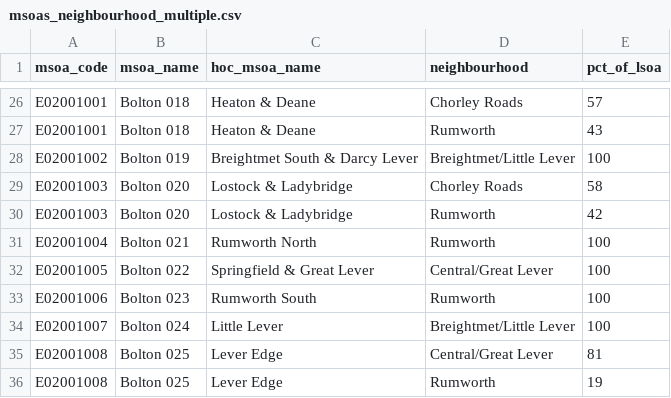
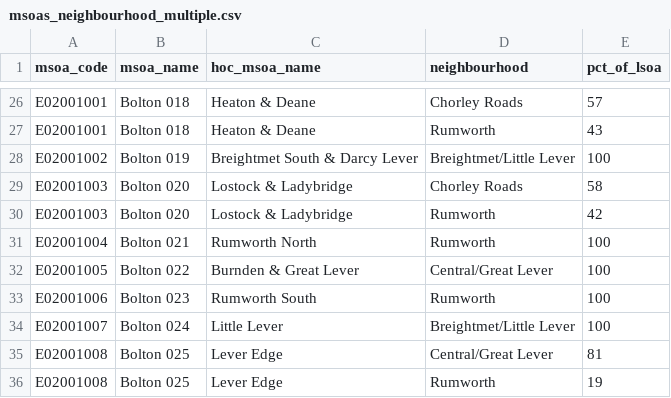
Before and after one commit to shanwilkinson2/neighbourhood_info, a CSV file: msoas_neighbourhood_multiple.csv, drawn as a sheet; only a part is shown, gaps mark what is left out.

Commit message:
sorting sex disaggregated indicators & renaming burnden

```diff
--- a/msoas_neighbourhood_multiple.csv
+++ b/msoas_neighbourhood_multiple.csv
@@ -31,3 +31,3 @@ E02001003,Bolton 020,Lostock & Ladybridge,Rumworth,42
 E02001004,Bolton 021,Rumworth North,Rumworth,100
-E02001005,Bolton 022,Springfield & Great Lever,Central/Great Lever,100
+E02001005,Bolton 022,Burnden & Great Lever,Central/Great Lever,100
 E02001006,Bolton 023,Rumworth South,Rumworth,100
```
Also changed, not shown: 3 other files.
